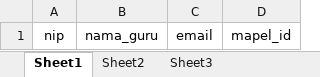
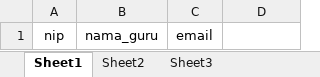
Before and after one commit to putrosetyoko/cbt, an Excel workbook: uploads/import/format/guru.xlsx, sheet Sheet1, drawn as a sheet; values as stored, in another font and other column widths than the file's, no borders; the diff names each change by its address in the sheet, - before the commit and + after, or states it on an @@ line.

```diff
--- a/uploads/import/format/guru.xlsx (sheet Sheet1)
+++ b/uploads/import/format/guru.xlsx (sheet Sheet1)
-D1: mapel_id
+D1: (empty)
```
Also changed, not shown: 48 other files.
